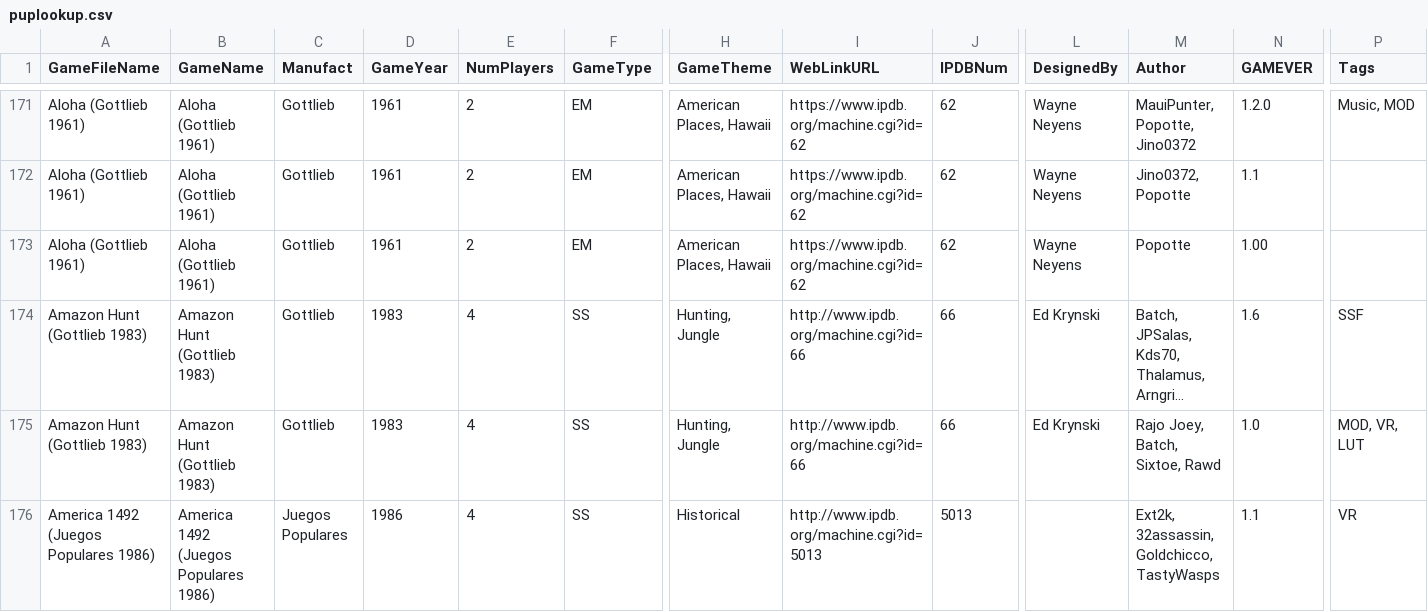
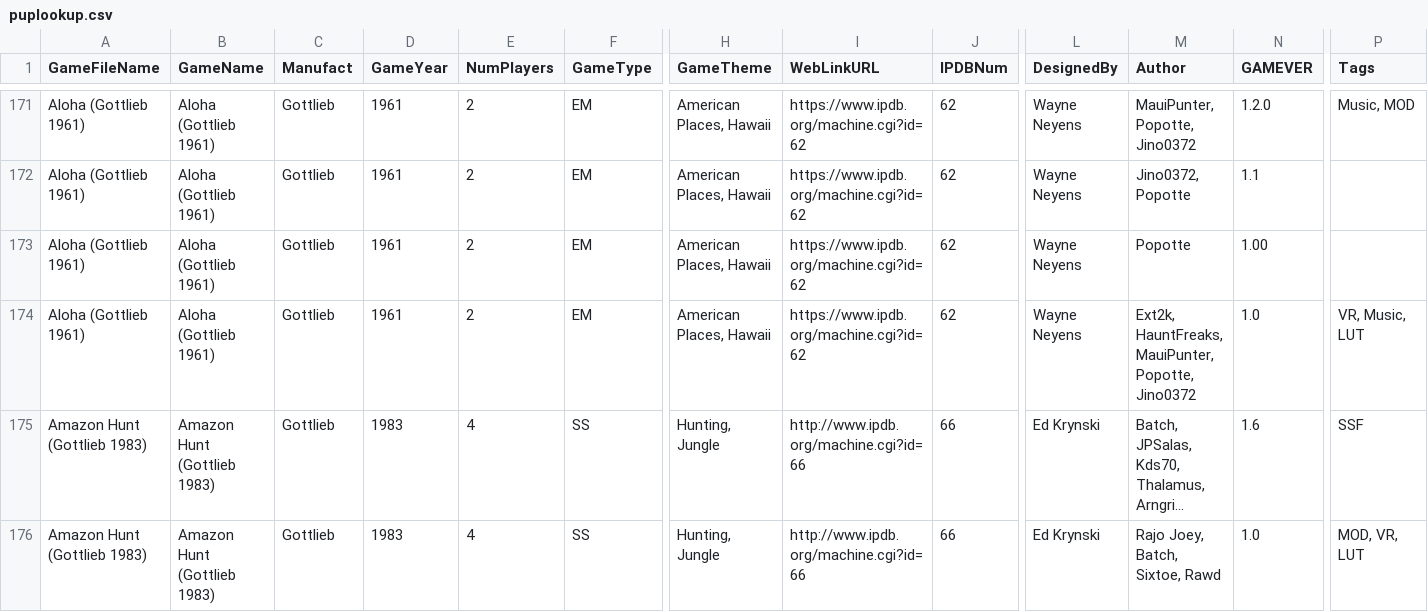
Before and after one commit to VirtualPinballSpreadsheet/vps-db, a CSV file: db/puplookup.csv, drawn as a sheet; only a part is shown, gaps mark what is left out; the shorter side is filled out with more unchanged rows; long unchanged cells end in …; rows hold the shown columns only; the diff covers the shown part only; the diff names each change by its address in the sheet, - before the commit and + after, or states it on an @@ line.

```diff
--- a/db/puplookup.csv
+++ b/db/puplookup.csv
+row 174: Aloha (Gottlieb 1961) | Aloha (Gottlieb 1961) | Gottlieb | 1961 | 2 | EM | American Places, Hawaii | https://www.ipdb.org/machine.cgi?id=62 | 62 | Wayne Neyens | Ext2k, HauntFreaks, MauiPunter, Popotte, Jino0372 | 1.0 | VR, Music, LUT
```
Also changed, not shown: 3 edited cells elsewhere in this file, 2 other files.
